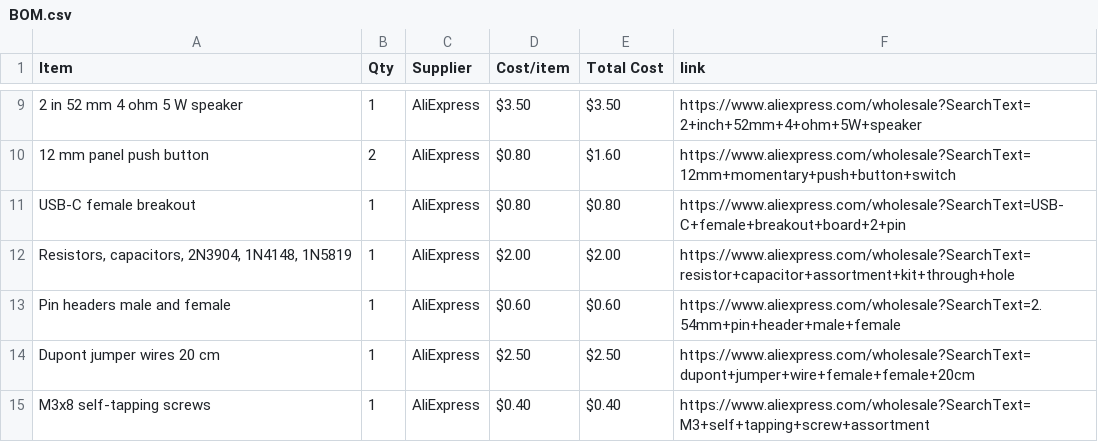
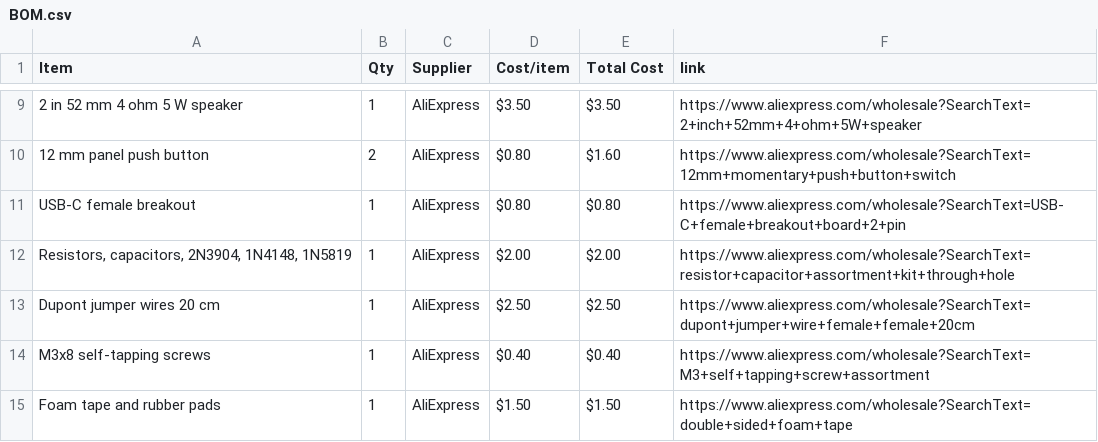
Before and after one commit to Mflash777/CarclockHack, a CSV file: BOM.csv, drawn as a sheet; only a part is shown, gaps mark what is left out; the shorter side is filled out with more unchanged rows; the diff names each change by its address in the sheet, - before the commit and + after, or states it on an @@ line.

Commit message:
Sync HackClock Car from Half Life

```diff
--- a/BOM.csv
+++ b/BOM.csv
-row 13: Pin headers male and female | 1 | AliExpress | $0.60 | $0.60 | https://www.aliexpress.com/wholesale?SearchText=2.54mm+pin+header+male+female
```
